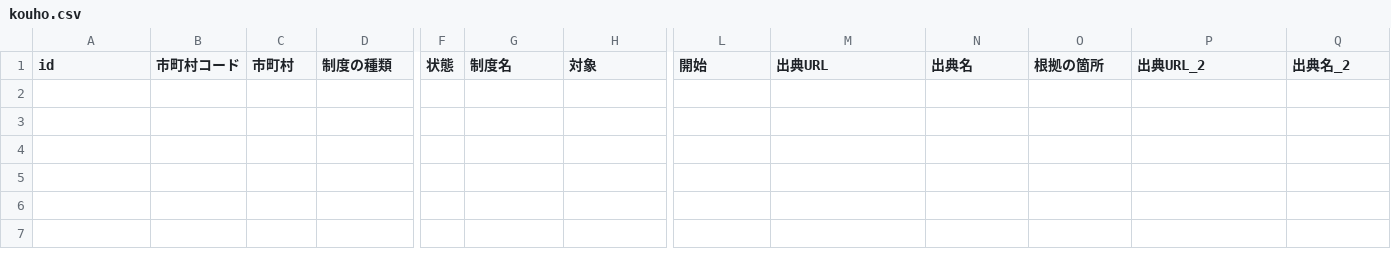
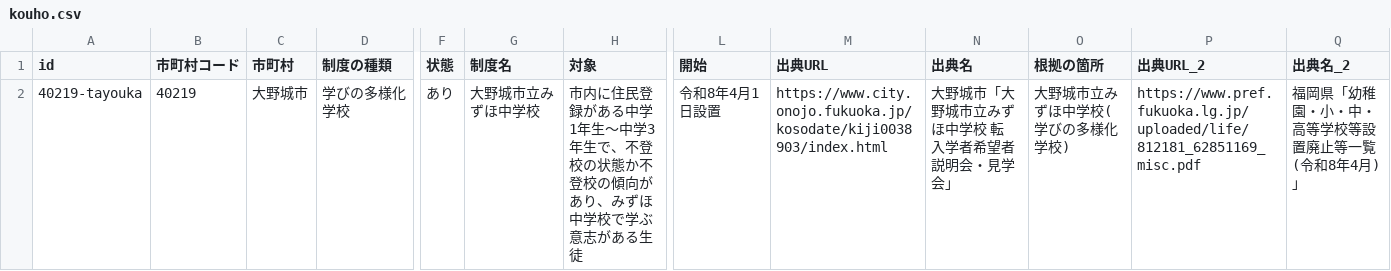
Before and after one commit to h-kazuki-pixel/futoko-shien-lod, a CSV file: data/kouho.csv, drawn as a sheet; only a part is shown, gaps mark what is left out; rows hold the shown columns only; the diff names each change by its address in the sheet, - before the commit and + after, or states it on an @@ line.

```diff
--- a/data/kouho.csv
+++ b/data/kouho.csv
+row 2: 40219-tayouka | 40219 | 大野城市 | 学びの多様化学校 | あり | 大野城市立みずほ中学校 | 市内に住民登録がある中学1年生〜中学3年生で、不登校の状態か不登校の傾向があり、みずほ中学校で学ぶ意志がある生徒 | 令和8年4月1日設置 | https://www.city.onojo.fukuoka.jp/kosodate/kiji0038903/index.html | 大野城市「大野城市立みずほ中学校 転入学者希望者説明会・見学会」 | 大野城市立みずほ中学校(学びの多様化学校) | https://www.pref.fukuoka.lg.jp/uploaded/life/812181_62851169_misc.pdf | 福岡県「幼稚園・小・中・高等学校等設置廃止等一覧(令和8年4月)」
```
